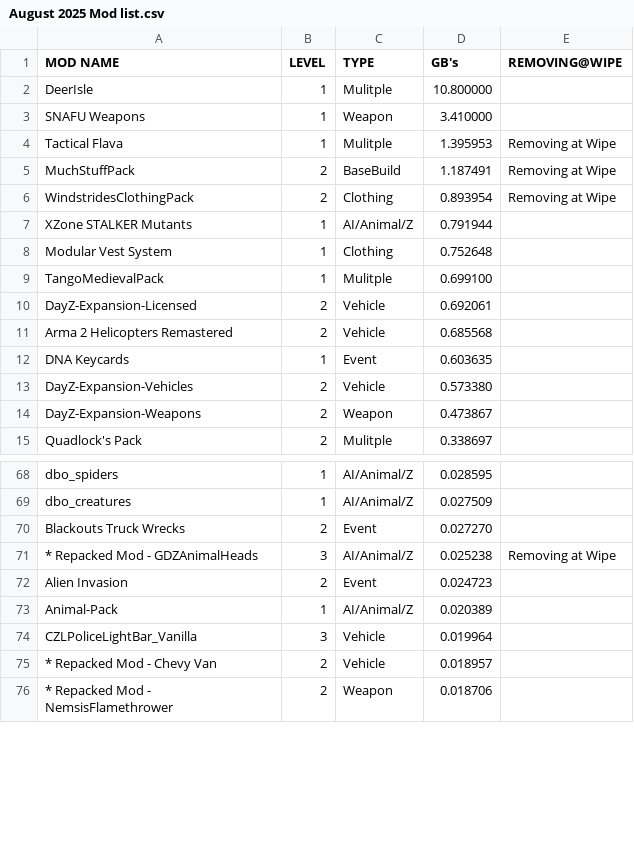
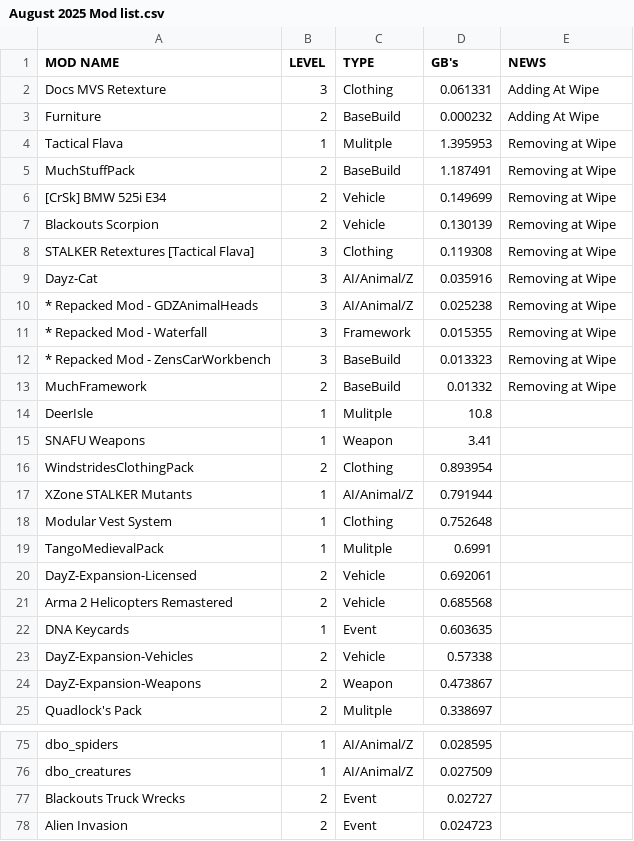
Before and after one commit to AlphaEye420/ApocalypseIsle, a CSV file: August 2025 Mod list.csv, drawn as a sheet; only a part is shown, gaps mark what is left out; the shorter side is filled out with more unchanged rows; the diff covers the shown part only.

Commit message:
Apocalypse Isle Wiki

```diff
--- a/August 2025 Mod list.csv
+++ b/August 2025 Mod list.csv
@@ -1,10 +1,20 @@
-MOD NAME,LEVEL,TYPE,GB's,REMOVING@WIPE
-DeerIsle,1,Mulitple,10.800000,
-SNAFU Weapons,1,Weapon,3.410000,
+MOD NAME,LEVEL,TYPE,GB's,NEWS
+Docs MVS Retexture,3,Clothing,0.061331,Adding At Wipe
+Furniture,2,BaseBuild,0.000232,Adding At Wipe
 Tactical Flava,1,Mulitple,1.395953,Removing at Wipe
 MuchStuffPack,2,BaseBuild,1.187491,Removing at Wipe
-WindstridesClothingPack,2,Clothing,0.893954,Removing at Wipe
+[CrSk] BMW 525i E34,2,Vehicle,0.149699,Removing at Wipe
+Blackouts Scorpion,2,Vehicle,0.130139,Removing at Wipe
+STALKER Retextures [Tactical Flava],3,Clothing,0.119308,Removing at Wipe
+Dayz-Cat,3,AI/Animal/Z,0.035916,Removing at Wipe
+* Repacked Mod - GDZAnimalHeads,3,AI/Animal/Z,0.025238,Removing at Wipe
+* Repacked Mod - Waterfall,3,Framework,0.015355,Removing at Wipe
+* Repacked Mod - ZensCarWorkbench,3,BaseBuild,0.013323,Removing at Wipe
+MuchFramework,2,BaseBuild,0.01332,Removing at Wipe
+DeerIsle,1,Mulitple,10.8,
+SNAFU Weapons,1,Weapon,3.41,
+WindstridesClothingPack,2,Clothing,0.893954,
 XZone STALKER Mutants,1,AI/Animal/Z,0.791944,
 Modular Vest System,1,Clothing,0.752648,
-TangoMedievalPack,1,Mulitple,0.699100,
+TangoMedievalPack,1,Mulitple,0.6991,
 DayZ-Expansion-Licensed,2,Vehicle,0.692061,
@@ -12,3 +22,3 @@ Arma 2 Helicopters Remastered,2,Vehicle,0.685568,
 DNA Keycards,1,Event,0.603635,
-DayZ-Expansion-Vehicles,2,Vehicle,0.573380,
+DayZ-Expansion-Vehicles,2,Vehicle,0.57338,
 DayZ-Expansion-Weapons,2,Weapon,0.473867,
@@ -69,4 +76,3 @@ dbo_spiders,1,AI/Animal/Z,0.028595,
 dbo_creatures,1,AI/Animal/Z,0.027509,
-Blackouts Truck Wrecks,2,Event,0.027270,
-* Repacked Mod - GDZAnimalHeads,3,AI/Animal/Z,0.025238,Removing at Wipe
+Blackouts Truck Wrecks,2,Event,0.02727,
 Alien Invasion,2,Event,0.024723,
```
Also changed, not shown: 1 added row, 1 removed row, 1 moved row and 10 edited cells elsewhere in this file.
